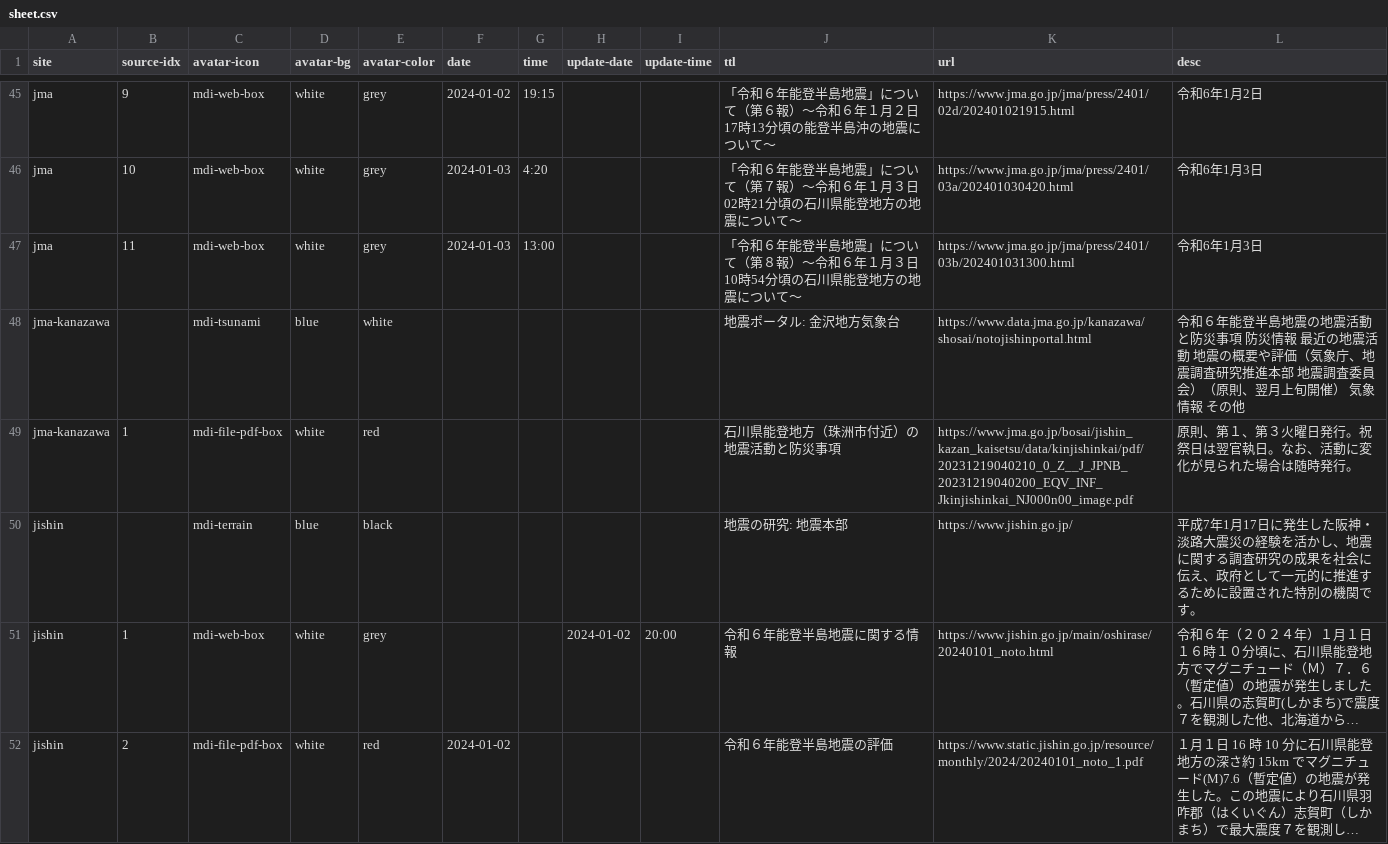
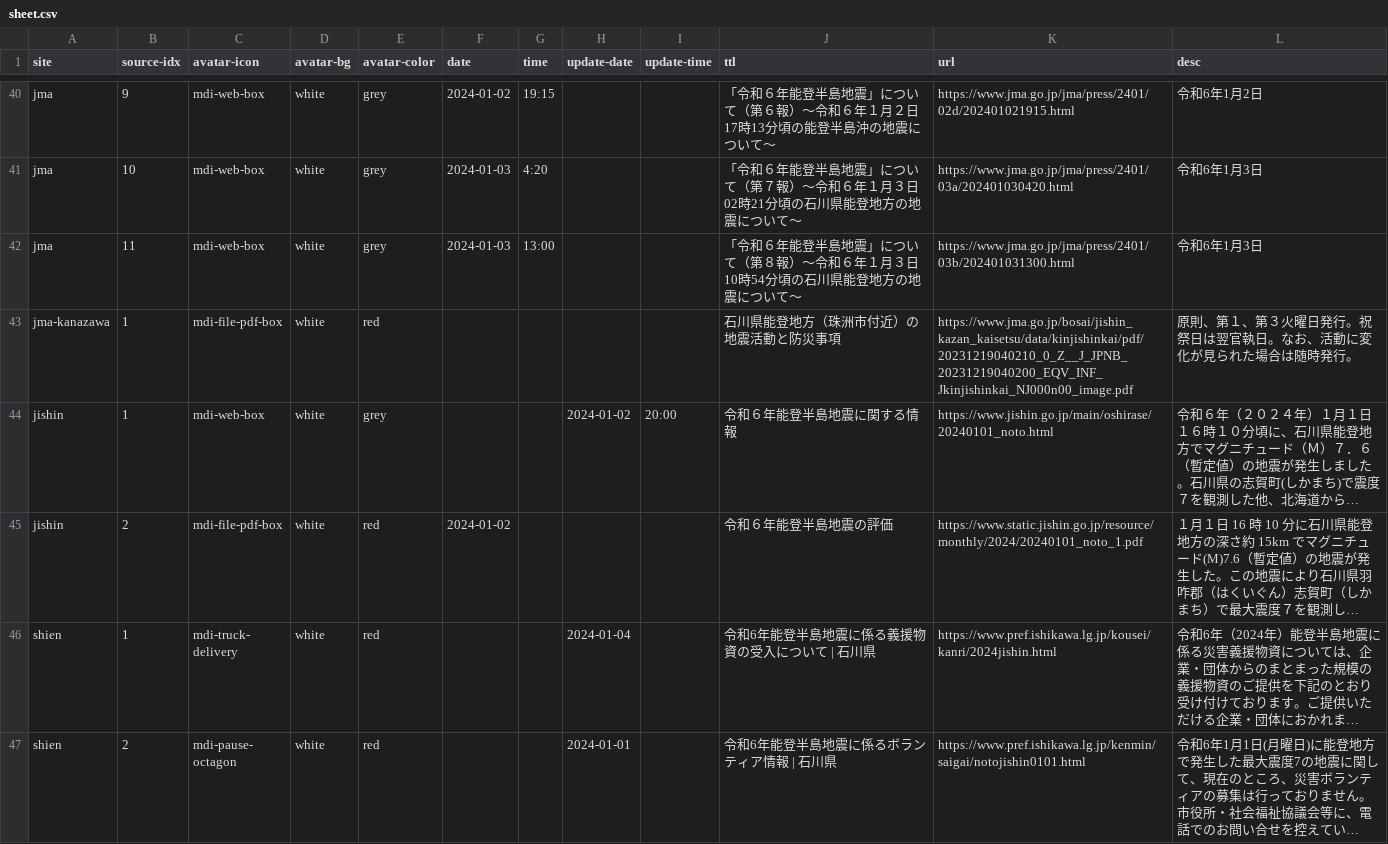
Before and after one commit to butchi/reiwa-6-noto, a CSV file: content/sheet.csv, drawn as a sheet; only a part is shown, gaps mark what is left out; the shorter side is filled out with more unchanged rows; long unchanged cells end in …; the diff covers the shown part only; the diff names each change by its address in the sheet, - before the commit and + after, or states it on an @@ line.

```diff
--- a/content/sheet.csv
+++ b/content/sheet.csv
-row 48: jma-kanazawa |  | mdi-tsunami | blue | white |  |  |  |  | 地震ポータル: 金沢地方気象台 | https://www.data.jma.go.jp/kanazawa/shosai/notojishinportal.html | 令和６年能登半島地震の地震活動と防災事項 防災情報 最近の地震活動 地震の概要や評価（気象庁、地震調査研究推進本部 地震調査委員会）（原則、翌月上旬開催） 気象情報 その他
-row 50: jishin |  | mdi-terrain | blue | black |  |  |  |  | 地震の研究: 地震本部 | https://www.jishin.go.jp/ | 平成7年1月17日に発生した阪神・淡路大震災の経験を活かし、地震に関する調査研究の成果を社会に伝え、政府として一元的に推進するために設置された特別の機関です。
```
Also changed, not shown: 6 removed rows elsewhere in this file, 2 other files.
